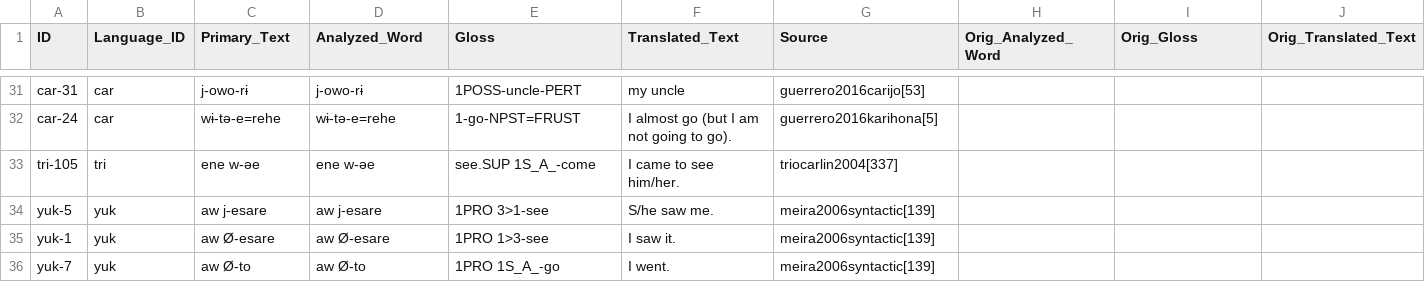
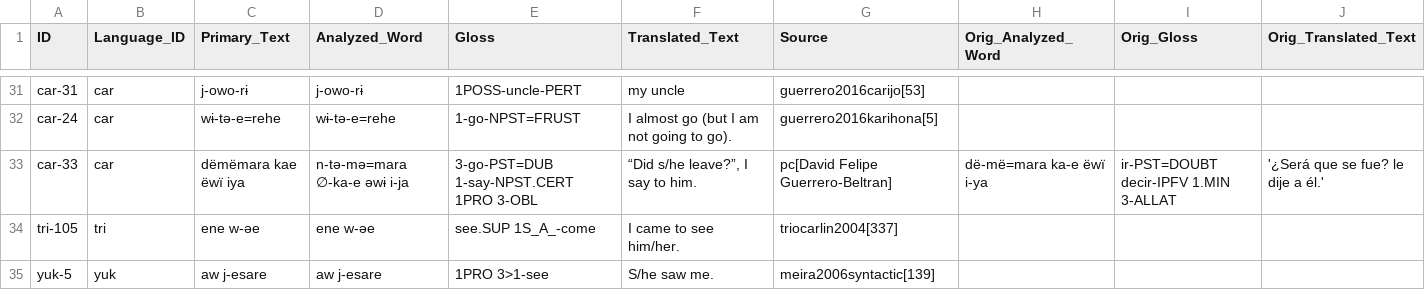
Before and after one commit to fmatter/cariban_irregular_1, a CSV file: data/cldf/examples.csv, drawn as a sheet; only a part is shown, gaps mark what is left out; the shorter side is filled out with more unchanged rows; the diff names each change by its address in the sheet, - before the commit and + after, or states it on an @@ line.

Commit message:
incorporated previous changes into CLDF; added carijona example

```diff
--- a/data/cldf/examples.csv
+++ b/data/cldf/examples.csv
+row 33: car-33 | car | dëmëmara kae ëwï iya | n-tə-mə=mara ∅-ka-e əwɨ i-ja | 3-go-PST=DUB 1-say-NPST.CERT 1PRO 3-OBL | “Did s/he leave?”, I say to him. | pc[David Felipe Guerrero-Beltran] | dë-më=mara ka-e ëwï i-ya | ir-PST=DOUBT decir-IPFV 1.MIN 3-ALLAT | '¿Será que se fue? le dije a él.'
```
Also changed, not shown: data/cldf/cognates.csv, data/cldf/cognatesets.csv, 1 other file.
